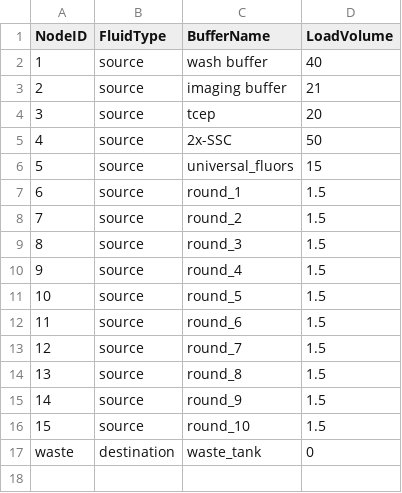
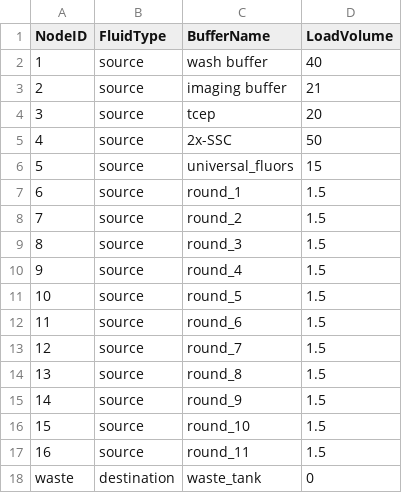
Before and after one commit to noor01/gabeen, a CSV file: protocols/Pepper-ONI_v1-001/cleanup/fluids.csv, drawn as a sheet; the diff names each change by its address in the sheet, - before the commit and + after, or states it on an @@ line.

```diff
--- a/protocols/Pepper-ONI_v1-001/cleanup/fluids.csv
+++ b/protocols/Pepper-ONI_v1-001/cleanup/fluids.csv
+row 17: 16 | source | round_11 | 1.5
```
Also changed, not shown: protocols/Pepper-ONI_v1-001/cleanup/fluid_edges.csv, 6 other files.
